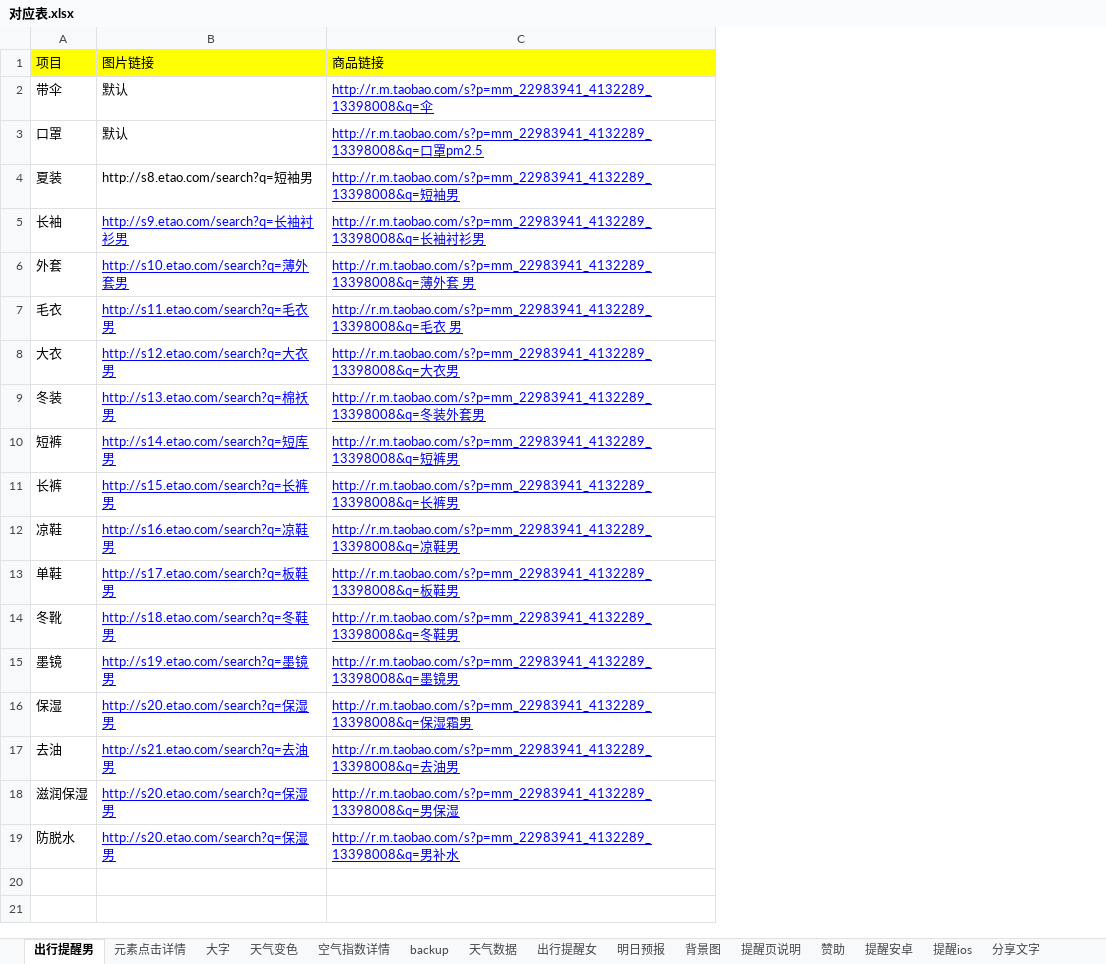
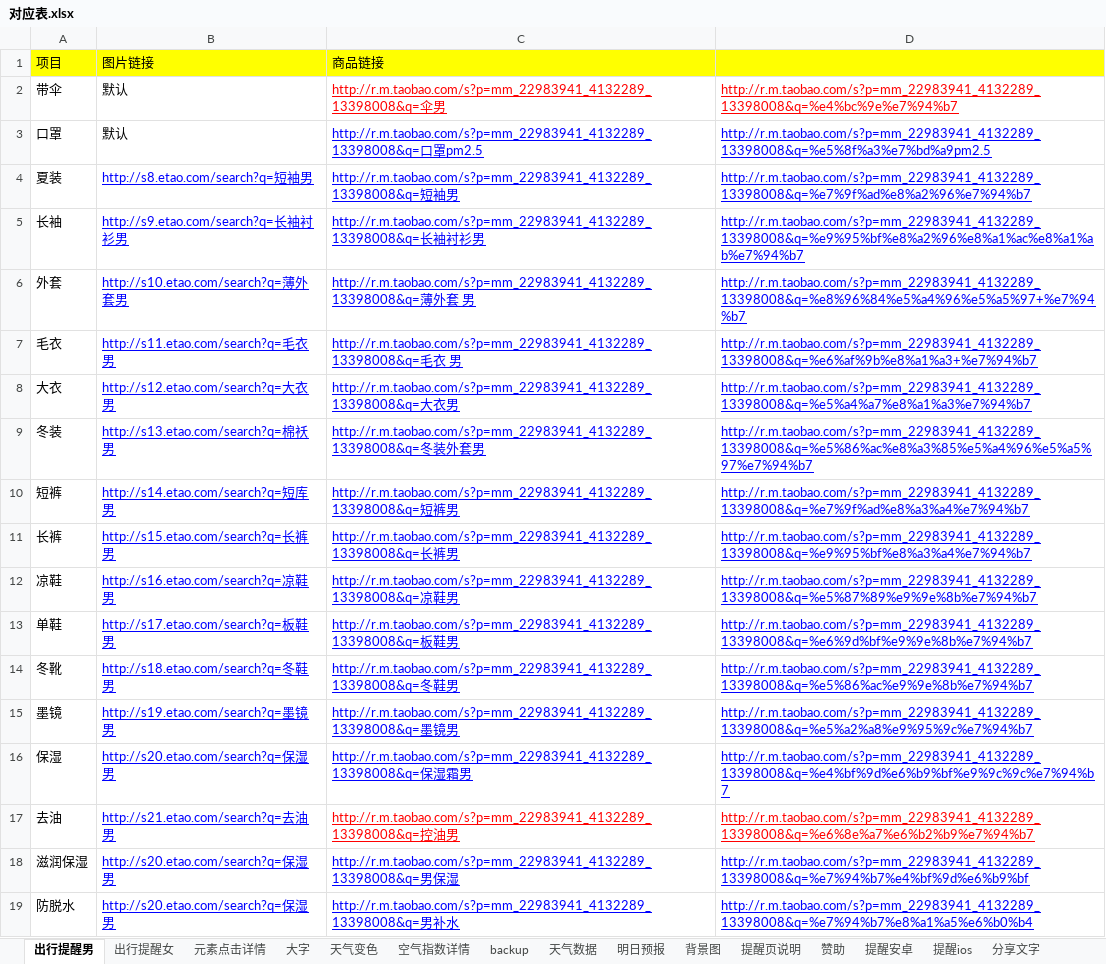
Before and after one commit to huaj12/weguan, an Excel workbook: weather_ui/对应表.xlsx, sheet 出行提醒男, drawn as a sheet; values as stored, in another font and other column widths than the file's, no borders; the diff names each change by its address in the sheet, - before the commit and + after, or states it on an @@ line.

```diff
--- a/weather_ui/对应表.xlsx (sheet 出行提醒男)
+++ b/weather_ui/对应表.xlsx (sheet 出行提醒男)
@@ sheet tab order changed: 出行提醒男 | 出行提醒女 | 元素点击详情 | 大字 | 天气变色 | 空气指数详情 | backup | 天气数据 | 明日预报 | 背景图 | 提醒页说明 | 赞助 | 提醒安卓 | 提醒ios | 分享文字 @@
+column D, rows 2-19: http://r.m.taobao.com/s?p=mm_22983941_4132289_13398008&q=%e4%bc%9e%e7%94%b7 | http://r.m.taobao.com/s?p=mm_22983941_4132289_13398008&q=%e5%8f%a3%e7%bd%a9pm2.5 | http://r.m.taobao.com/s?p=mm_22983941_4132289_13398008&q=%e7%9f%ad%e8%a2%96%e7%94%b7 | http://r.m.taobao.com/s?p=mm_22983941_4132289_13398008&q=%e9%95%bf%e8%a2%96%e8%a1%ac%e8%a1%ab%e7%94%b7 | http://r.m.taobao.com/s?p=mm_22983941_4132289_13398008&q=%e8%96%84%e5%a4%96%e5%a5%97+%e7%94%b7 | http://r.m.taobao.com/s?p=mm_22983941_4132289_13398008&q=%e6%af%9b%e8%a1%a3+%e7%94%b7 | http://r.m.taobao.com/s?p=mm_22983941_4132289_13398008&q=%e5%a4%a7%e8%a1%a3%e7%94%b7 | http://r.m.taobao.com/s?p=mm_22983941_4132289_13398008&q=%e5%86%ac%e8%a3%85%e5%a4%96%e5%a5%97%e7%94%b7 | http://r.m.taobao.com/s?p=mm_22983941_4132289_13398008&q=%e7%9f%ad%e8%a3%a4%e7%94%b7 | http://r.m.taobao.com/s?p=mm_22983941_4132289_13398008&q=%e9%95%bf%e8%a3%a4%e7%94%b7 | http://r.m.taobao.com/s?p=mm_22983941_4132289_13398008&q=%e5%87%89%e9%9e%8b%e7%94%b7 | http://r.m.taobao.com/s?p=mm_22983941_4132289_13398008&q=%e6%9d%bf%e9%9e%8b%e7%94%b7 | http://r.m.taobao.com/s?p=mm_22983941_4132289_13398008&q=%e5%86%ac%e9%9e%8b%e7%94%b7 | http://r.m.taobao.com/s?p=mm_22983941_4132289_13398008&q=%e5%a2%a8%e9%95%9c%e7%94%b7 | http://r.m.taobao.com/s?p=mm_22983941_4132289_13398008&q=%e4%bf%9d%e6%b9%bf%e9%9c%9c%e7%94%b7 | http://r.m.taobao.com/s?p=mm_22983941_4132289_13398008&q=%e6%8e%a7%e6%b2%b9%e7%94%b7 | http://r.m.taobao.com/s?p=mm_22983941_4132289_13398008&q=%e7%94%b7%e4%bf%9d%e6%b9%bf | http://r.m.taobao.com/s?p=mm_22983941_4132289_13398008&q=%e7%94%b7%e8%a1%a5%e6%b0%b4
-C2: http://r.m.taobao.com/s?p=mm_22983941_4132289_13398008&q=伞
+C2: http://r.m.taobao.com/s?p=mm_22983941_4132289_13398008&q=伞男
-C2 text colour: #0000FF
+C2 text colour: #FF0000
@@ B4 underline: off → on, text colour: black → #0000FF @@
-C17: http://r.m.taobao.com/s?p=mm_22983941_4132289_13398008&q=去油男
+C17: http://r.m.taobao.com/s?p=mm_22983941_4132289_13398008&q=控油男
-C17 text colour: #0000FF
+C17 text colour: #FF0000
```
Also changed, not shown: sheet 出行提醒女, sheet 大字, sheet backup, charts or pictures.
